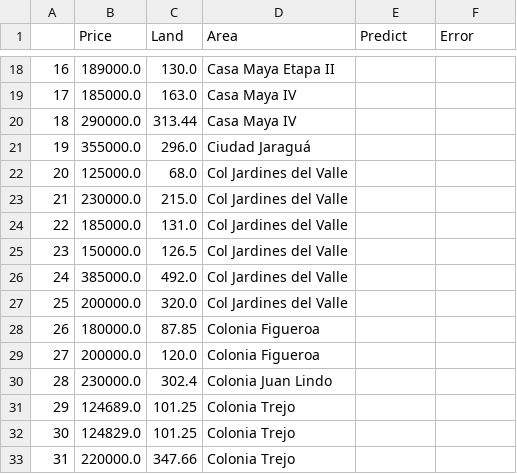
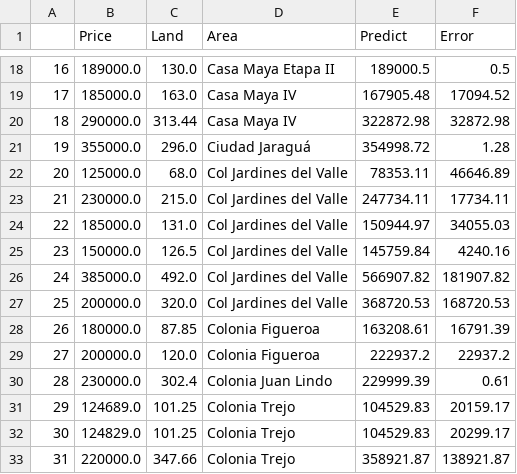
Before and after one commit to Jordanmatutel/sps-prices, a CSV file: Model Prediction.csv, drawn as a sheet; only a part is shown, gaps mark what is left out; the diff covers the shown part only.

```diff
--- a/Model Prediction.csv
+++ b/Model Prediction.csv
@@ -18,16 +18,16 @@
-16,189000.0,130.0,Casa Maya Etapa II,,
-17,185000.0,163.0,Casa Maya IV,,
-18,290000.0,313.44,Casa Maya IV,,
-19,355000.0,296.0,Ciudad Jaraguá,,
-20,125000.0,68.0,Col Jardines del Valle,,
-21,230000.0,215.0,Col Jardines del Valle,,
-22,185000.0,131.0,Col Jardines del Valle,,
-23,150000.0,126.5,Col Jardines del Valle,,
-24,385000.0,492.0,Col Jardines del Valle,,
-25,200000.0,320.0,Col Jardines del Valle,,
-26,180000.0,87.85,Colonia Figueroa,,
-27,200000.0,120.0,Colonia Figueroa,,
-28,230000.0,302.4,Colonia Juan Lindo,,
-29,124689.0,101.25,Colonia Trejo,,
-30,124829.0,101.25,Colonia Trejo,,
-31,220000.0,347.66,Colonia Trejo,,
+16,189000.0,130.0,Casa Maya Etapa II,189000.5,0.5
+17,185000.0,163.0,Casa Maya IV,167905.48,17094.52
+18,290000.0,313.44,Casa Maya IV,322872.98,32872.98
+19,355000.0,296.0,Ciudad Jaraguá,354998.72,1.28
+20,125000.0,68.0,Col Jardines del Valle,78353.11,46646.89
+21,230000.0,215.0,Col Jardines del Valle,247734.11,17734.11
+22,185000.0,131.0,Col Jardines del Valle,150944.97,34055.03
+23,150000.0,126.5,Col Jardines del Valle,145759.84,4240.16
+24,385000.0,492.0,Col Jardines del Valle,566907.82,181907.82
+25,200000.0,320.0,Col Jardines del Valle,368720.53,168720.53
+26,180000.0,87.85,Colonia Figueroa,163208.61,16791.39
+27,200000.0,120.0,Colonia Figueroa,222937.2,22937.2
+28,230000.0,302.4,Colonia Juan Lindo,229999.39,0.61
+29,124689.0,101.25,Colonia Trejo,104529.83,20159.17
+30,124829.0,101.25,Colonia Trejo,104529.83,20299.17
+31,220000.0,347.66,Colonia Trejo,358921.87,138921.87
```
Also changed, not shown: 144 edited cells elsewhere in this file, Mean Price in Area.csv, 3 other files.
